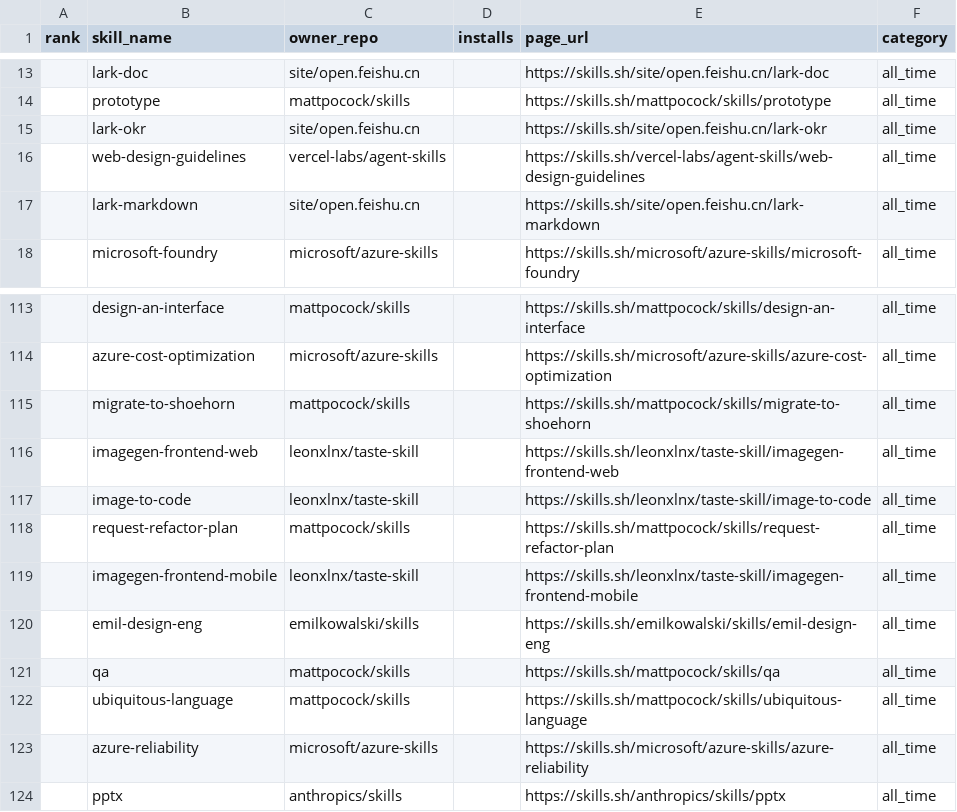
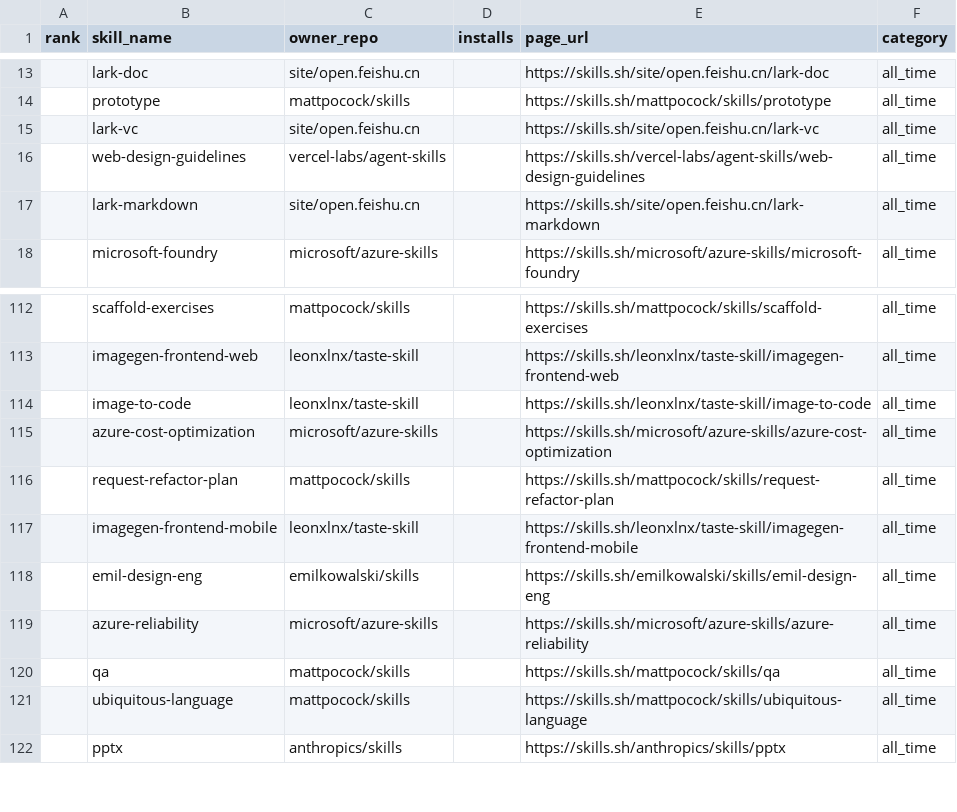
Before and after one commit to biyan113/skills.sh, a CSV file: skills_sh_list_all_time.csv, drawn as a sheet; only a part is shown, gaps mark what is left out; the diff covers the shown part only.

```diff
--- a/skills_sh_list_all_time.csv
+++ b/skills_sh_list_all_time.csv
@@ -14,3 +14,3 @@ rank,skill_name,owner_repo,installs,page_url,category
 ,prototype,mattpocock/skills,,https://skills.sh/mattpocock/skills/prototype,all_time
-,lark-okr,site/open.feishu.cn,,https://skills.sh/site/open.feishu.cn/lark-okr,all_time
+,lark-vc,site/open.feishu.cn,,https://skills.sh/site/open.feishu.cn/lark-vc,all_time
 ,web-design-guidelines,vercel-labs/agent-skills,,https://skills.sh/vercel-labs/agent-skills/web-design-guidelines,all_time
@@ -113,6 +112,5 @@ rank,skill_name,owner_repo,installs,page_url,category
-,design-an-interface,mattpocock/skills,,https://skills.sh/mattpocock/skills/design-an-interface,all_time
-,azure-cost-optimization,microsoft/azure-skills,,https://skills.sh/microsoft/azure-skills/azure-cost-optimization,all_time
-,migrate-to-shoehorn,mattpocock/skills,,https://skills.sh/mattpocock/skills/migrate-to-shoehorn,all_time
+,scaffold-exercises,mattpocock/skills,,https://skills.sh/mattpocock/skills/scaffold-exercises,all_time
 ,imagegen-frontend-web,leonxlnx/taste-skill,,https://skills.sh/leonxlnx/taste-skill/imagegen-frontend-web,all_time
 ,image-to-code,leonxlnx/taste-skill,,https://skills.sh/leonxlnx/taste-skill/image-to-code,all_time
+,azure-cost-optimization,microsoft/azure-skills,,https://skills.sh/microsoft/azure-skills/azure-cost-optimization,all_time
 ,request-refactor-plan,mattpocock/skills,,https://skills.sh/mattpocock/skills/request-refactor-plan,all_time
@@ -120,5 +118,5 @@ rank,skill_name,owner_repo,installs,page_url,category
 ,emil-design-eng,emilkowalski/skills,,https://skills.sh/emilkowalski/skills/emil-design-eng,all_time
+,azure-reliability,microsoft/azure-skills,,https://skills.sh/microsoft/azure-skills/azure-reliability,all_time
 ,qa,mattpocock/skills,,https://skills.sh/mattpocock/skills/qa,all_time
 ,ubiquitous-language,mattpocock/skills,,https://skills.sh/mattpocock/skills/ubiquitous-language,all_time
-,azure-reliability,microsoft/azure-skills,,https://skills.sh/microsoft/azure-skills/azure-reliability,all_time
 ,pptx,anthropics/skills,,https://skills.sh/anthropics/skills/pptx,all_time
```
Also changed, not shown: 4 added rows, 6 removed rows and 45 moved rows elsewhere in this file, skills_sh_list_hot.csv, 4 other files.
